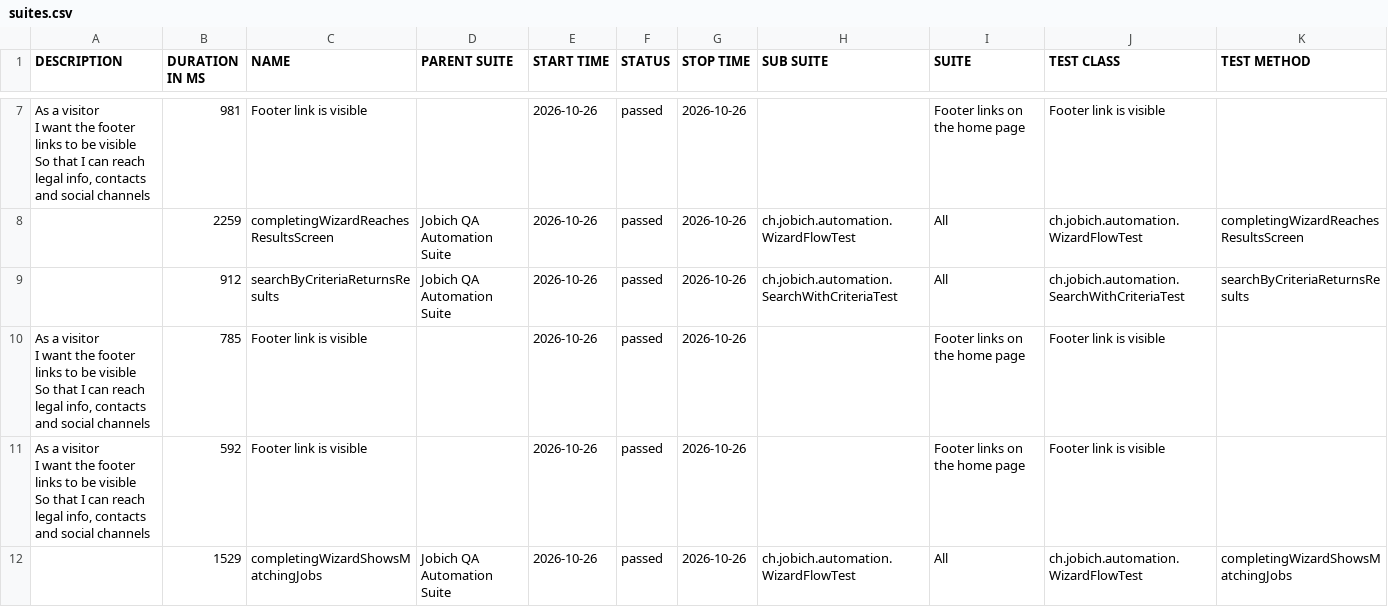
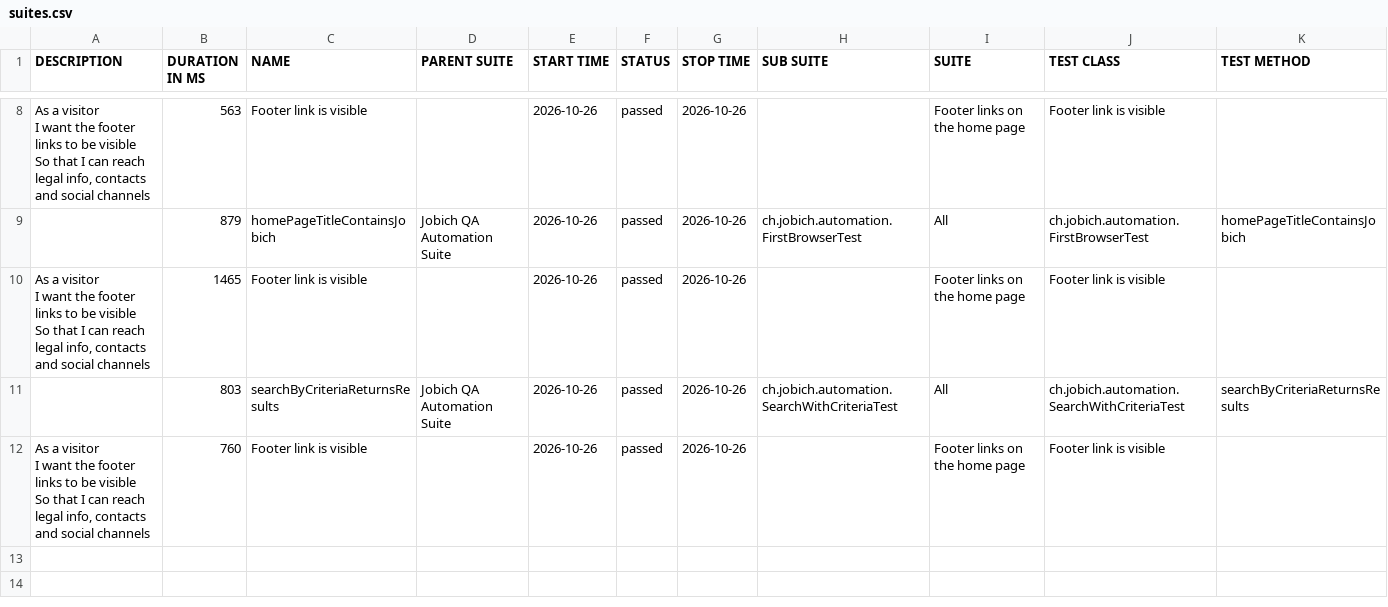
Before and after one commit to aazinchenko/jobich-automation, a CSV file: data/suites.csv, drawn as a sheet; only a part is shown, gaps mark what is left out; the diff covers the shown part only.

```diff
--- a/data/suites.csv
+++ b/data/suites.csv
@@ -13,12 +14,11 @@
-"  As a visitor
-  I want the footer links to be visible
-  So that I can reach legal info, contacts and social channels","981","Footer link is visible","","2026-10-26","passed","2026-10-26","","Footer links on the home page","Footer link is visible",""
-"","2259","completingWizardReachesResultsScreen","Jobich QA Automation Suite","2026-10-26","passed","2026-10-26","ch.jobich.automation.WizardFlowTest","All","ch.jobich.automation.WizardFlowTest","completingWizardReachesResultsScreen"
-"","912","searchByCriteriaReturnsResults","Jobich QA Automation Suite","2026-10-26","passed","2026-10-26","ch.jobich.automation.SearchWithCriteriaTest","All","ch.jobich.automation.SearchWithCriteriaTest","searchByCriteriaReturnsResults"
-"  As a visitor
-  I want the footer links to be visible
-  So that I can reach legal info, contacts and social channels","785","Footer link is visible","","2026-10-26","passed","2026-10-26","","Footer links on the home page","Footer link is visible",""
-"  As a visitor
-  I want the footer links to be visible
-  So that I can reach legal info, contacts and social channels","592","Footer link is visible","","2026-10-26","passed","2026-10-26","","Footer links on the home page","Footer link is visible",""
-"","1529","completingWizardShowsMatchingJobs","Jobich QA Automation Suite","2026-10-26","passed","2026-10-26","ch.jobich.automation.WizardFlowTest","All","ch.jobich.automation.WizardFlowTest","completingWizardShowsMatchingJobs"
+"  As a visitor
+  I want the footer links to be visible
+  So that I can reach legal info, contacts and social channels","563","Footer link is visible","","2026-10-26","passed","2026-10-26","","Footer links on the home page","Footer link is visible",""
+"","879","homePageTitleContainsJobich","Jobich QA Automation Suite","2026-10-26","passed","2026-10-26","ch.jobich.automation.FirstBrowserTest","All","ch.jobich.automation.FirstBrowserTest","homePageTitleContainsJobich"
+"  As a visitor
+  I want the footer links to be visible
+  So that I can reach legal info, contacts and social channels","1465","Footer link is visible","","2026-10-26","passed","2026-10-26","","Footer links on the home page","Footer link is visible",""
+"","803","searchByCriteriaReturnsResults","Jobich QA Automation Suite","2026-10-26","passed","2026-10-26","ch.jobich.automation.SearchWithCriteriaTest","All","ch.jobich.automation.SearchWithCriteriaTest","searchByCriteriaReturnsResults"
+"  As a visitor
+  I want the footer links to be visible
+  So that I can reach legal info, contacts and social channels","760","Footer link is visible","","2026-10-26","passed","2026-10-26","","Footer links on the home page","Footer link is visible",""
```
Also changed, not shown: 2 added rows, 1 removed row and 8 edited cells elsewhere in this file, 39 other files.
